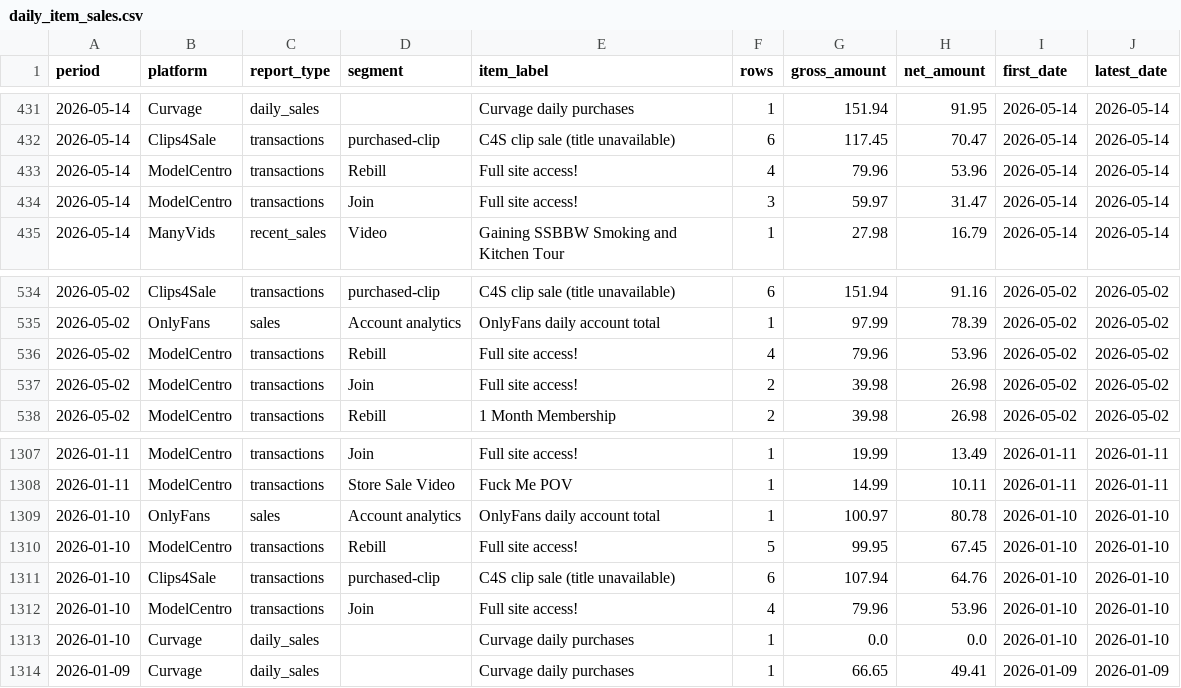
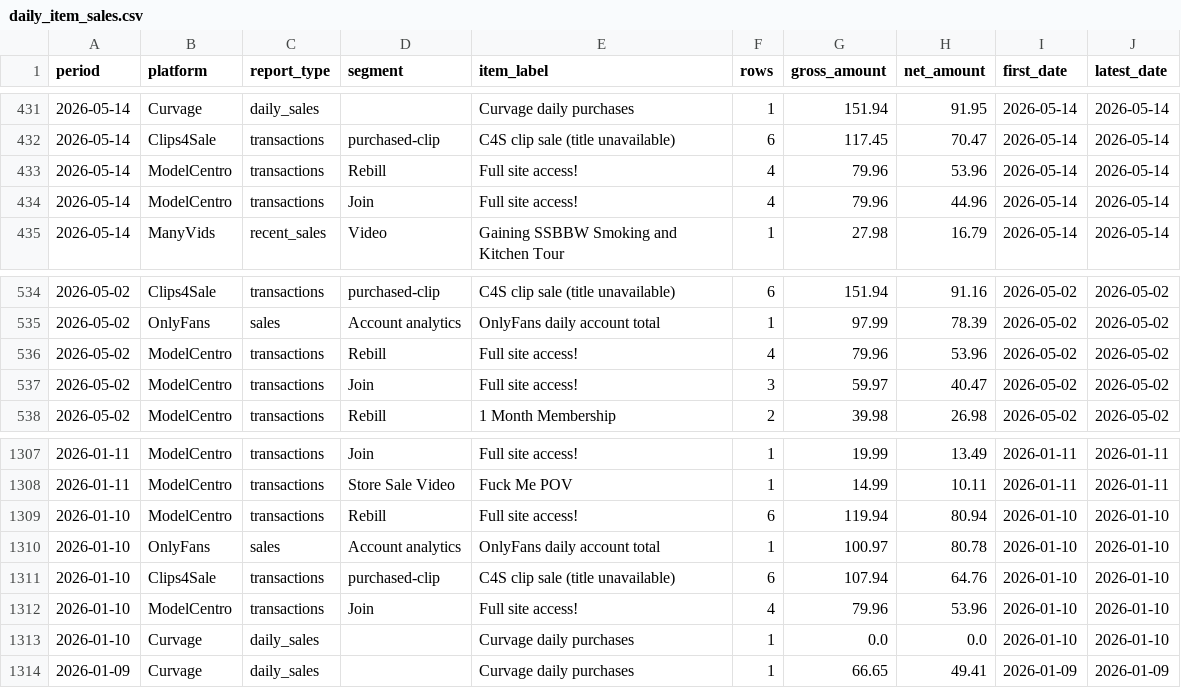
Before and after one commit to Trippaeon3/creator-sales-dashboard-public-2ba6b9a86c53, a CSV file: data/daily_item_sales.csv, drawn as a sheet; only a part is shown, gaps mark what is left out.

```diff
--- a/data/daily_item_sales.csv
+++ b/data/daily_item_sales.csv
@@ -433,3 +433,3 @@ period,platform,report_type,segment,item_label,rows,gross_amount,net_amount,firs
 2026-05-14,ModelCentro,transactions,Rebill,Full site access!,4,79.96,53.96,2026-05-14,2026-05-14
-2026-05-14,ModelCentro,transactions,Join,Full site access!,3,59.97,31.47,2026-05-14,2026-05-14
+2026-05-14,ModelCentro,transactions,Join,Full site access!,4,79.96,44.96,2026-05-14,2026-05-14
 2026-05-14,ManyVids,recent_sales,Video,Gaining SSBBW Smoking and Kitchen Tour,1,27.98,16.79,2026-05-14,2026-05-14
@@ -536,3 +536,3 @@ period,platform,report_type,segment,item_label,rows,gross_amount,net_amount,firs
 2026-05-02,ModelCentro,transactions,Rebill,Full site access!,4,79.96,53.96,2026-05-02,2026-05-02
-2026-05-02,ModelCentro,transactions,Join,Full site access!,2,39.98,26.98,2026-05-02,2026-05-02
+2026-05-02,ModelCentro,transactions,Join,Full site access!,3,59.97,40.47,2026-05-02,2026-05-02
 2026-05-02,ModelCentro,transactions,Rebill,1 Month Membership,2,39.98,26.98,2026-05-02,2026-05-02
@@ -1308,4 +1308,4 @@ period,platform,report_type,segment,item_label,rows,gross_amount,net_amount,firs
 2026-01-11,ModelCentro,transactions,Store Sale Video,Fuck Me POV,1,14.99,10.11,2026-01-11,2026-01-11
+2026-01-10,ModelCentro,transactions,Rebill,Full site access!,6,119.94,80.94,2026-01-10,2026-01-10
 2026-01-10,OnlyFans,sales,Account analytics,OnlyFans daily account total,1,100.97,80.78,2026-01-10,2026-01-10
-2026-01-10,ModelCentro,transactions,Rebill,Full site access!,5,99.95,67.45,2026-01-10,2026-01-10
 2026-01-10,Clips4Sale,transactions,purchased-clip,C4S clip sale (title unavailable),6,107.94,64.76,2026-01-10,2026-01-10
```
Also changed, not shown: data/canonical_source_freshness.csv, data/content_group_summary.csv, 20 other files.
